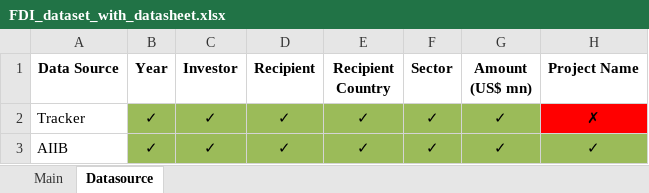
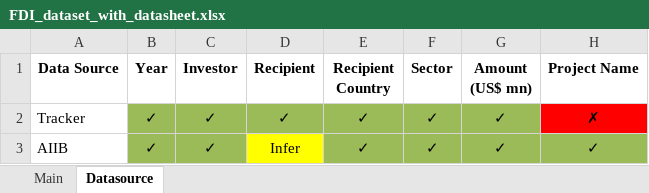
Before and after one commit to danhuynh23/mapping_global_china, an Excel workbook: In progress Datasets/FDI_dataset_with_datasheet.xlsx, sheet Datasource, drawn as a sheet; only a part is shown; values as stored, in another font and other column widths than the file's, no borders; the diff names each change by its address in the sheet, - before the commit and + after, or states it on an @@ line.

Commit message:
Add files via upload

```diff
--- a/In progress Datasets/FDI_dataset_with_datasheet.xlsx (sheet Datasource)
+++ b/In progress Datasets/FDI_dataset_with_datasheet.xlsx (sheet Datasource)
-D3 (Recipient): ✓
+D3 (Recipient): Infer
-D3 fill: #9BBB59
+D3 fill: #FFFF00
```
